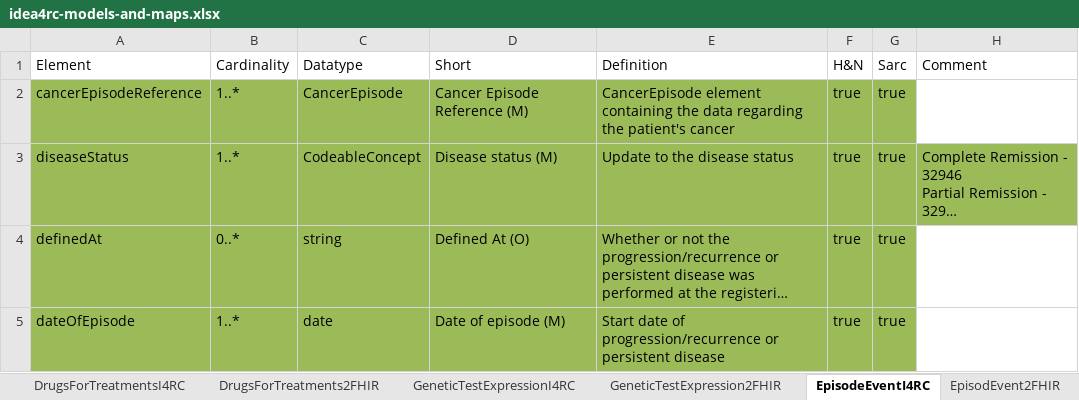
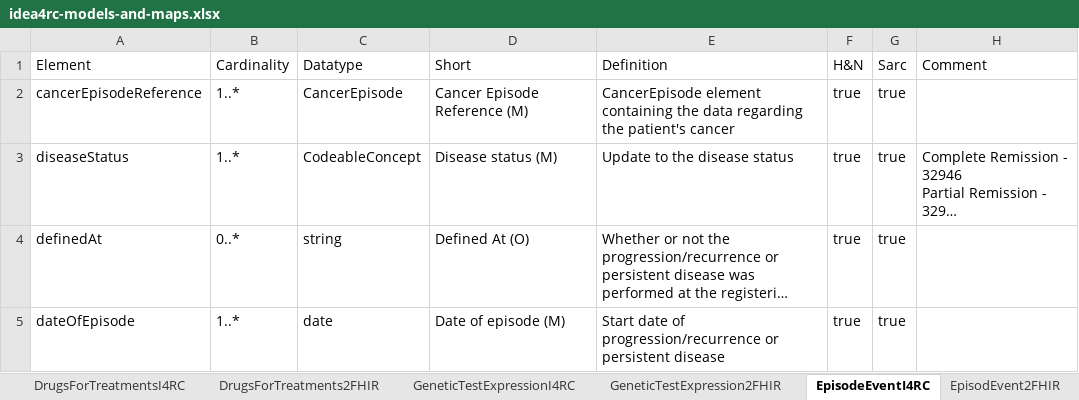
Before and after one commit to hl7-eu/idea4rc, an Excel workbook: src-models/idea4rc-models-and-maps.xlsx, sheet EpisodeEventI4RC, drawn as a sheet; long unchanged cells end in …; values as stored, in another font and other column widths than the file's, no borders; the diff names each change by its address in the sheet, - before the commit and + after, or states it on an @@ line.

```diff
--- a/src-models/idea4rc-models-and-maps.xlsx (sheet EpisodeEventI4RC)
+++ b/src-models/idea4rc-models-and-maps.xlsx (sheet EpisodeEventI4RC)
-A2:G2 fill: #9BBB59
+A2:G2 fill: none
-A3:H3 fill: #9BBB59
+A3:H3 fill: none
-A4:G5 fill: #9BBB59
+A4:G5 fill: none
```
Also changed, not shown: sheet ClinicalStage2FHIR, sheet SurgeryI4RC, sheet PathologicalStage2FHIR, sheet ClinicalStageI4RC, sheet OverallTreatmentResponse2FHIR, sheet GeneticTestExpression2FHIR, 24 more sheets.
